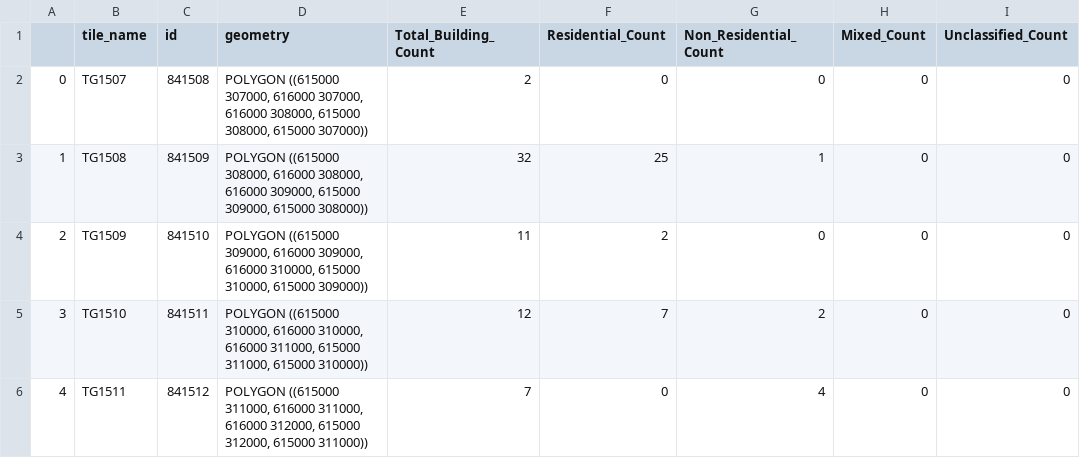
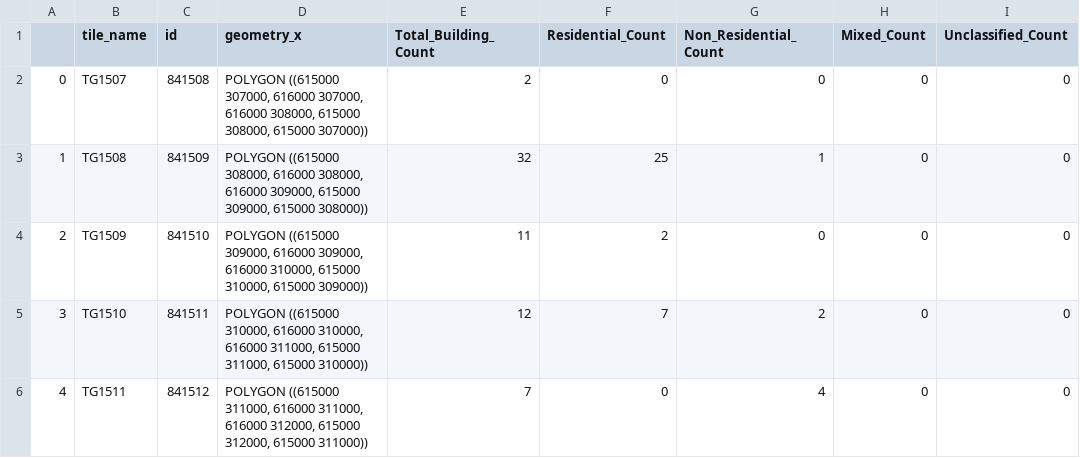
Before and after one commit to OpenCLIM/flood-impact-maps, a CSV file: data/inputs/1km_data_Norwich_SSP5_2080_40mm.csv, drawn as a sheet; only a part is shown; the diff names each change by its address in the sheet, - before the commit and + after, or states it on an @@ line.

Commit message:
Update 1km_data_Norwich_SSP5_2080_40mm.csv

```diff
--- a/data/inputs/1km_data_Norwich_SSP5_2080_40mm.csv
+++ b/data/inputs/1km_data_Norwich_SSP5_2080_40mm.csv
-D1: geometry
+D1: geometry_x
```
